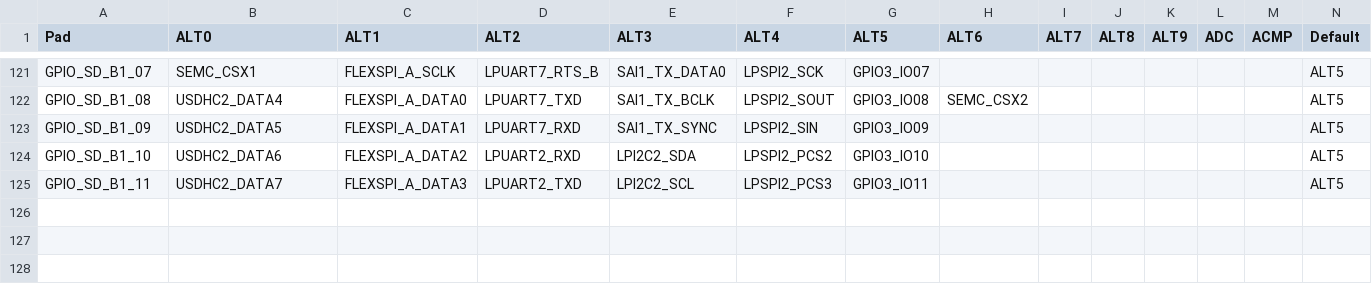
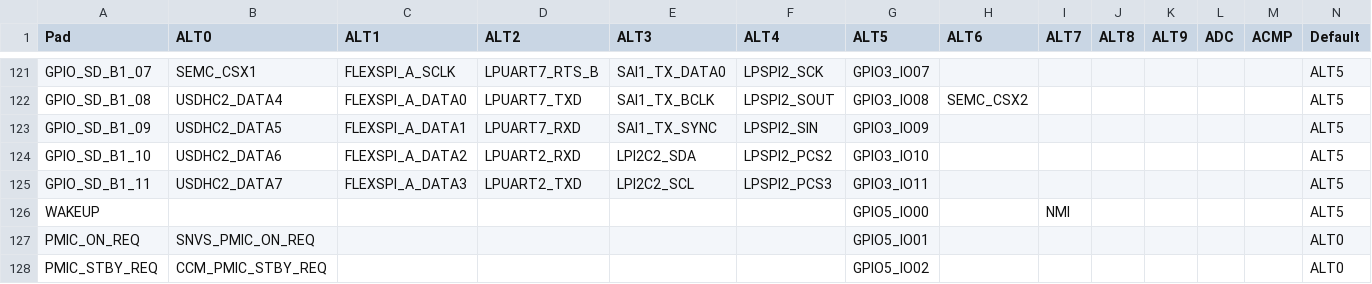
Before and after one commit to sdcnku/micropython, a CSV file: ports/mimxrt/boards/MIMXRT1062_af.csv, drawn as a sheet; only a part is shown, gaps mark what is left out; the diff names each change by its address in the sheet, - before the commit and + after, or states it on an @@ line.

Commit message:
mimxrt: Add SNVS pins to the MIMXRT1062 af config.

```diff
--- a/ports/mimxrt/boards/MIMXRT1062_af.csv
+++ b/ports/mimxrt/boards/MIMXRT1062_af.csv
+row 126: WAKEUP |  |  |  |  |  | GPIO5_IO00 |  | NMI |  |  |  |  | ALT5
+row 127: PMIC_ON_REQ | SNVS_PMIC_ON_REQ |  |  |  |  | GPIO5_IO01 |  |  |  |  |  |  | ALT0
+row 128: PMIC_STBY_REQ | CCM_PMIC_STBY_REQ |  |  |  |  | GPIO5_IO02 |  |  |  |  |  |  | ALT0
```
